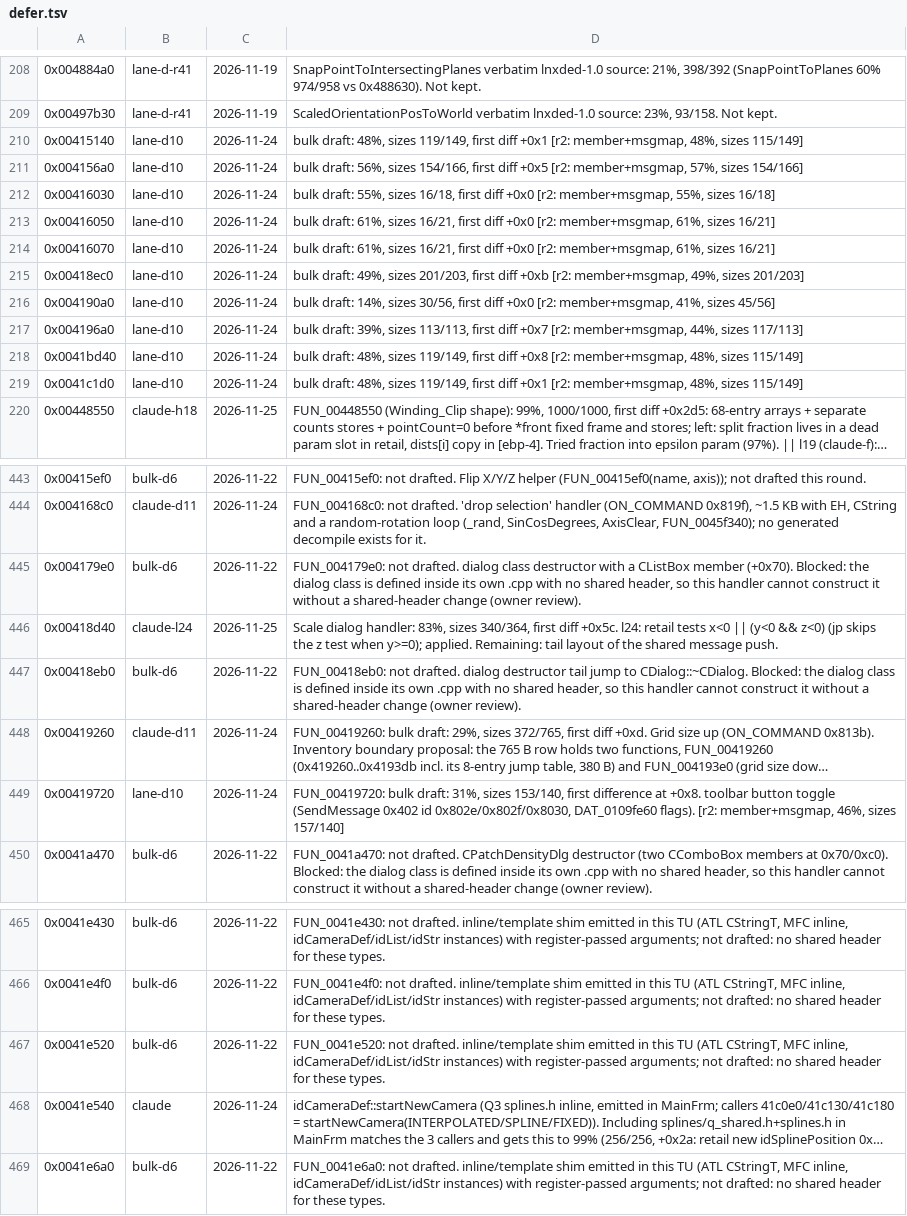
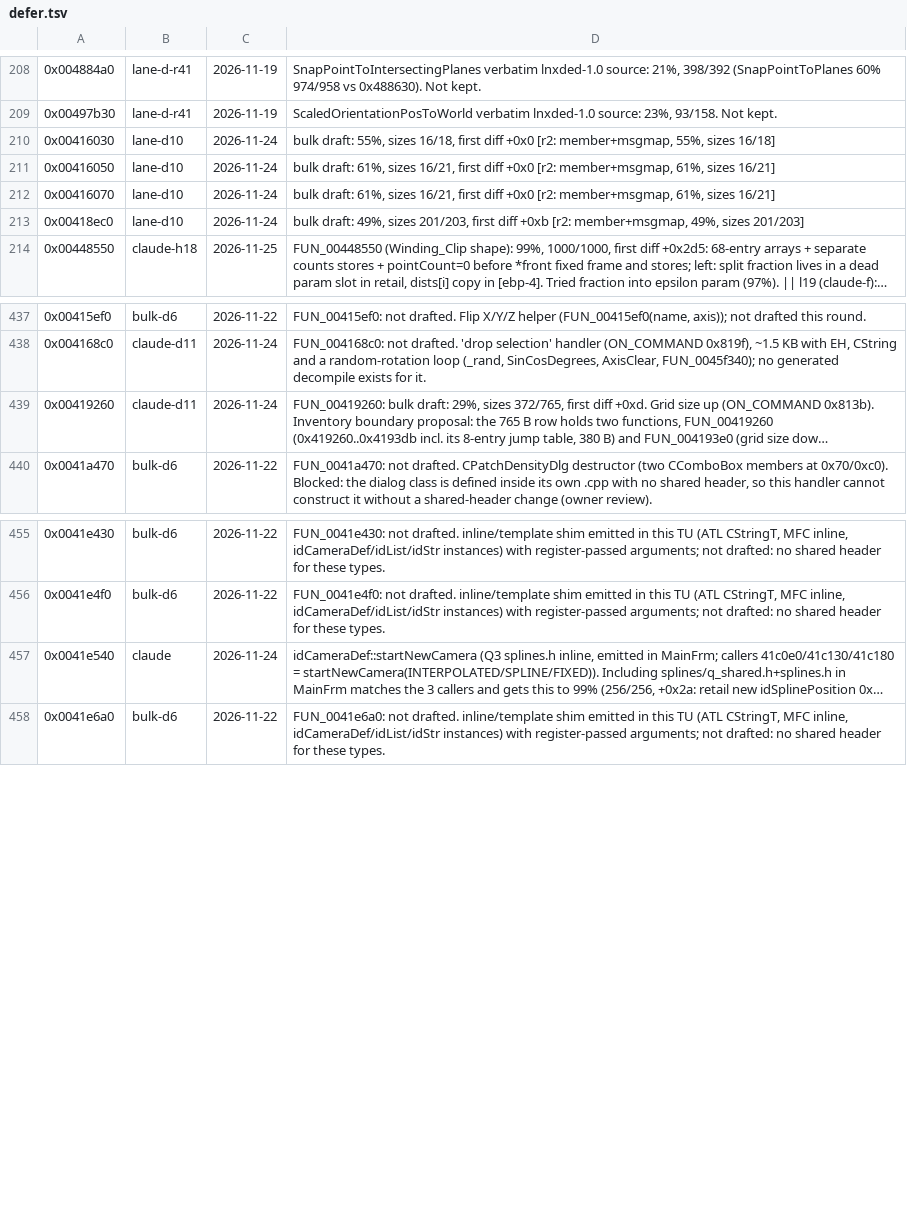
Before and after one commit to nawaftahir/cod2_wip, a TSV file: ledger/defer.tsv, drawn as a sheet; only a part is shown, gaps mark what is left out; long unchanged cells end in …; the diff names each change by its address in the sheet, - before the commit and + after, or states it on an @@ line.

Commit message:
MainFrm: match 11 handlers/dtors (415140..41e520)

```diff
--- a/ledger/defer.tsv
+++ b/ledger/defer.tsv
-row 210: 0x00415140 | lane-d10 | 2026-11-24 | bulk draft: 48%, sizes 119/149, first diff +0x1 [r2: member+msgmap, 48%, sizes 115/149]
-row 211: 0x004156a0 | lane-d10 | 2026-11-24 | bulk draft: 56%, sizes 154/166, first diff +0x5 [r2: member+msgmap, 57%, sizes 154/166]
-row 216: 0x004190a0 | lane-d10 | 2026-11-24 | bulk draft: 14%, sizes 30/56, first diff +0x0 [r2: member+msgmap, 41%, sizes 45/56]
-row 217: 0x004196a0 | lane-d10 | 2026-11-24 | bulk draft: 39%, sizes 113/113, first diff +0x7 [r2: member+msgmap, 44%, sizes 117/113]
-row 218: 0x0041bd40 | lane-d10 | 2026-11-24 | bulk draft: 48%, sizes 119/149, first diff +0x8 [r2: member+msgmap, 48%, sizes 115/149]
-row 219: 0x0041c1d0 | lane-d10 | 2026-11-24 | bulk draft: 48%, sizes 119/149, first diff +0x1 [r2: member+msgmap, 48%, sizes 115/149]
-row 445: 0x004179e0 | bulk-d6 | 2026-11-22 | FUN_004179e0: not drafted. dialog class destructor with a CListBox member (+0x70). Blocked: the dialog class is defined inside its own .cpp with no shared header, so this handler cannot construct it without a shared-header change (owner review).
-row 446: 0x00418d40 | claude-l24 | 2026-11-25 | Scale dialog handler: 83%, sizes 340/364, first diff +0x5c. l24: retail tests x<0 || (y<0 && z<0) (jp skips the z test when y>=0); applied. Remaining: tail layout of the shared message push.
-row 447: 0x00418eb0 | bulk-d6 | 2026-11-22 | FUN_00418eb0: not drafted. dialog destructor tail jump to CDialog::~CDialog. Blocked: the dialog class is defined inside its own .cpp with no shared header, so this handler cannot construct it without a shared-header change (owner review).
-row 449: 0x00419720 | lane-d10 | 2026-11-24 | FUN_00419720: bulk draft: 31%, sizes 153/140, first difference at +0x8. toolbar button toggle (SendMessage 0x402 id 0x802e/0x802f/0x8030, DAT_0109fe60 flags). [r2: member+msgmap, 46%, sizes 157/140]
-row 467: 0x0041e520 | bulk-d6 | 2026-11-22 | FUN_0041e520: not drafted. inline/template shim emitted in this TU (ATL CStringT, MFC inline, idCameraDef/idList/idStr instances) with register-passed arguments; not drafted: no shared header for these types.
```
Also changed, not shown: ledger/matches.tsv, 1 other file.
